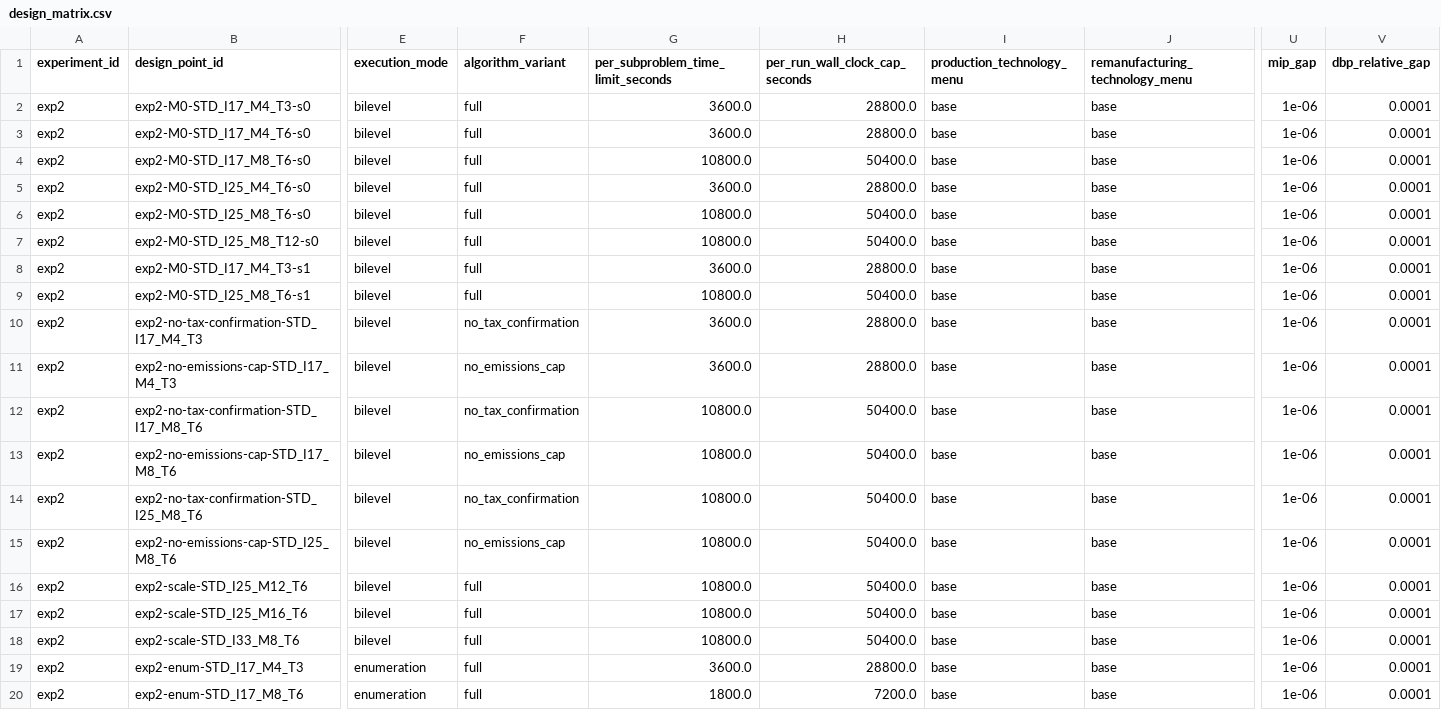
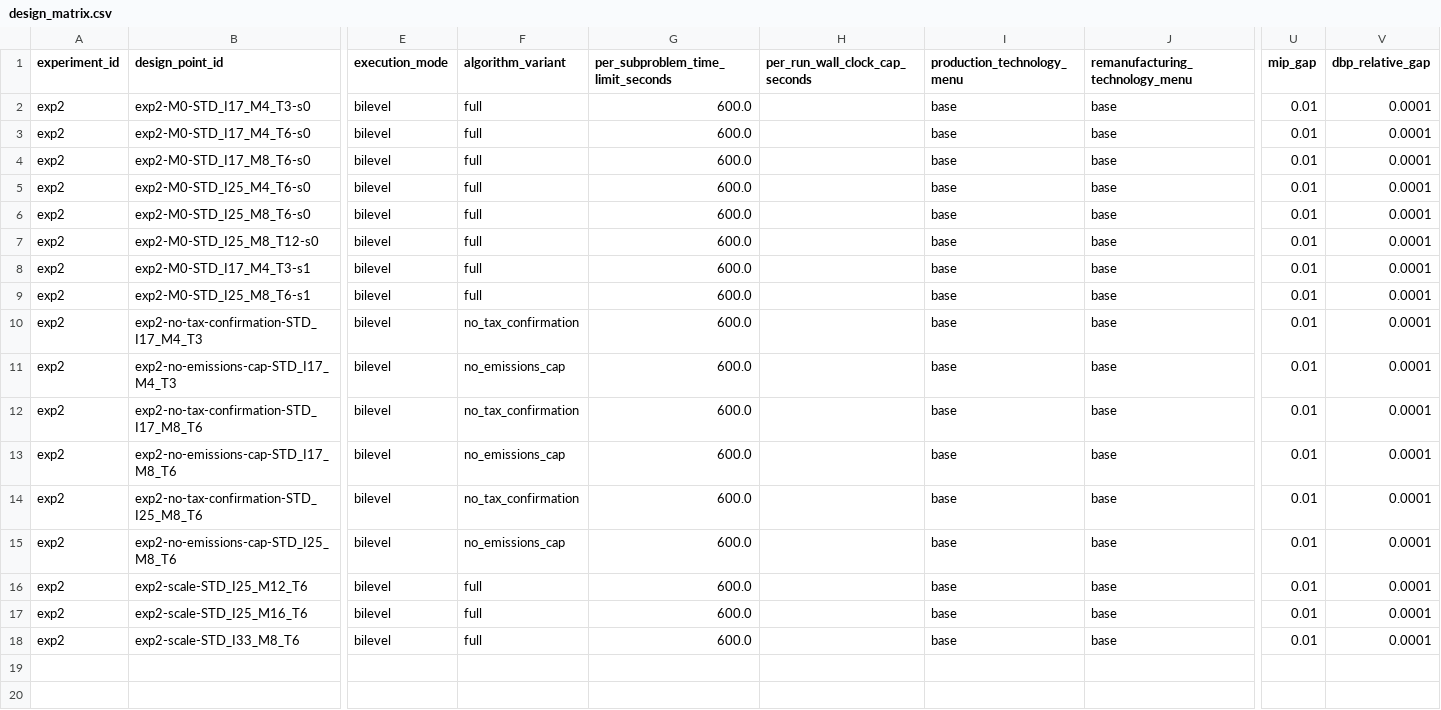
Before and after one commit to marceloalmeidapinto1998/bilevel_carbon-tax_clsc, a CSV file: experiments/campaign_01/exp2_computational_performance/design_matrix.csv, drawn as a sheet; only a part is shown, gaps mark what is left out; rows hold the shown columns only; the diff names each change by its address in the sheet, - before the commit and + after, or states it on an @@ line.

```diff
--- a/experiments/campaign_01/exp2_computational_performance/design_matrix.csv
+++ b/experiments/campaign_01/exp2_computational_performance/design_matrix.csv
-G2:G3: 3600.0
+G2:G3: 600.0
-H2:H3 (per_run_wall_clock_cap_seconds): 28800.0
+H2:H3 (per_run_wall_clock_cap_seconds): (empty)
-U2:U18 (mip_gap): 1e-06
+U2:U18 (mip_gap): 0.01
-G4: 10800.0
+G4: 600.0
-H4 (per_run_wall_clock_cap_seconds): 50400.0
+H4 (per_run_wall_clock_cap_seconds): (empty)
-G5: 3600.0
+G5: 600.0
-H5 (per_run_wall_clock_cap_seconds): 28800.0
+H5 (per_run_wall_clock_cap_seconds): (empty)
-G6:G7: 10800.0
+G6:G7: 600.0
-H6:H7 (per_run_wall_clock_cap_seconds): 50400.0
+H6:H7 (per_run_wall_clock_cap_seconds): (empty)
-G8: 3600.0
+G8: 600.0
-H8 (per_run_wall_clock_cap_seconds): 28800.0
+H8 (per_run_wall_clock_cap_seconds): (empty)
-G9: 10800.0
+G9: 600.0
-H9 (per_run_wall_clock_cap_seconds): 50400.0
+H9 (per_run_wall_clock_cap_seconds): (empty)
-G10:G11: 3600.0
+G10:G11: 600.0
-H10:H11 (per_run_wall_clock_cap_seconds): 28800.0
+H10:H11 (per_run_wall_clock_cap_seconds): (empty)
-G12:G18: 10800.0
+G12:G18: 600.0
-H12:H18 (per_run_wall_clock_cap_seconds): 50400.0
+H12:H18 (per_run_wall_clock_cap_seconds): (empty)
-row 19: exp2 | exp2-enum-STD_I17_M4_T3 | enumeration | full | 3600.0 | 28800.0 | base | base | 1e-06 | 0.0001
-row 20: exp2 | exp2-enum-STD_I17_M8_T6 | enumeration | full | 1800.0 | 7200.0 | base | base | 1e-06 | 0.0001
```
Also changed, not shown: experiments/campaign_01/exp1_verification/design_matrix.csv, experiments/campaign_01/exp3_policy_value/design_matrix.csv, 19 other files.
